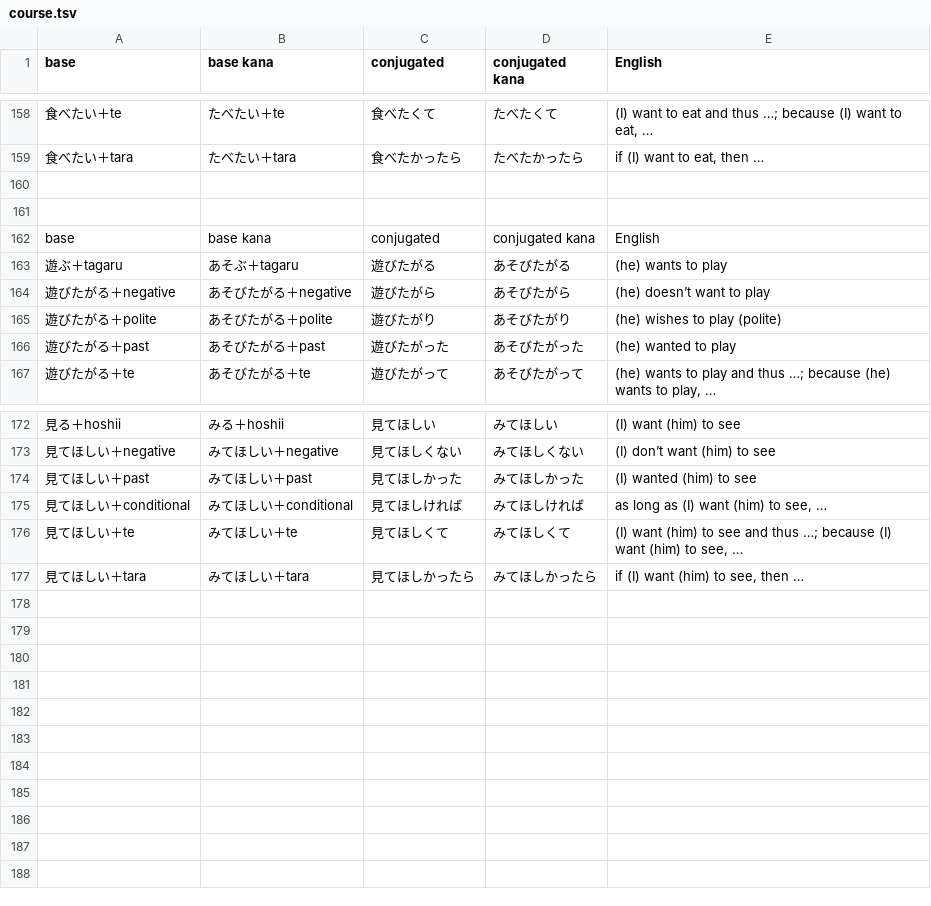
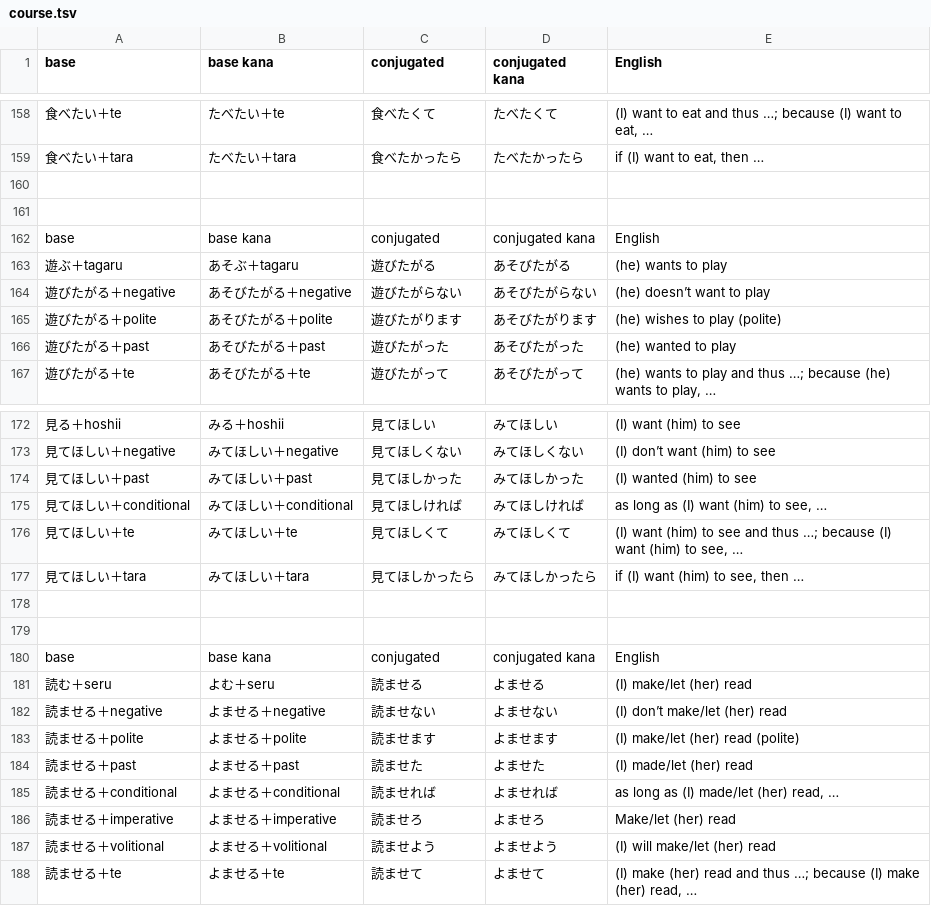
Before and after one commit to fasiha/memrise-japanese-verb-conjugations, a TSV file: course.tsv, drawn as a sheet; only a part is shown, gaps mark what is left out; the diff names each change by its address in the sheet, - before the commit and + after, or states it on an @@ line.

Commit message:
Seru and adding nai/masu/ba if needed

```diff
--- a/course.tsv
+++ b/course.tsv
-C164 (conjugated): 遊びたがら
+C164 (conjugated): 遊びたがらない
-D164 (conjugated kana): あそびたがら
+D164 (conjugated kana): あそびたがらない
-C165 (conjugated): 遊びたがり
+C165 (conjugated): 遊びたがります
-D165 (conjugated kana): あそびたがり
+D165 (conjugated kana): あそびたがります
+row 178: (empty)
+row 179: (empty)
+row 180: base | base kana | conjugated | conjugated kana | English
+row 181: 読む＋seru | よむ＋seru | 読ませる | よませる | (I) make/let (her) read
+row 182: 読ませる＋negative | よませる＋negative | 読ませない | よませない | (I) don’t make/let (her) read
+row 183: 読ませる＋polite | よませる＋polite | 読ませます | よませます | (I) make/let (her) read (polite)
+row 184: 読ませる＋past | よませる＋past | 読ませた | よませた | (I) made/let (her) read
+row 185: 読ませる＋conditional | よませる＋conditional | 読ませれば | よませれば | as long as (I) made/let (her) read, …
+row 186: 読ませる＋imperative | よませる＋imperative | 読ませろ | よませろ | Make/let (her) read
+row 187: 読ませる＋volitional | よませる＋volitional | 読ませよう | よませよう | (I) will make/let (her) read
+row 188: 読ませる＋te | よませる＋te | 読ませて | よませて | (I) make (her) read and thus …; because (I) make (her) read, …
```
Also changed, not shown: 2 other files.
